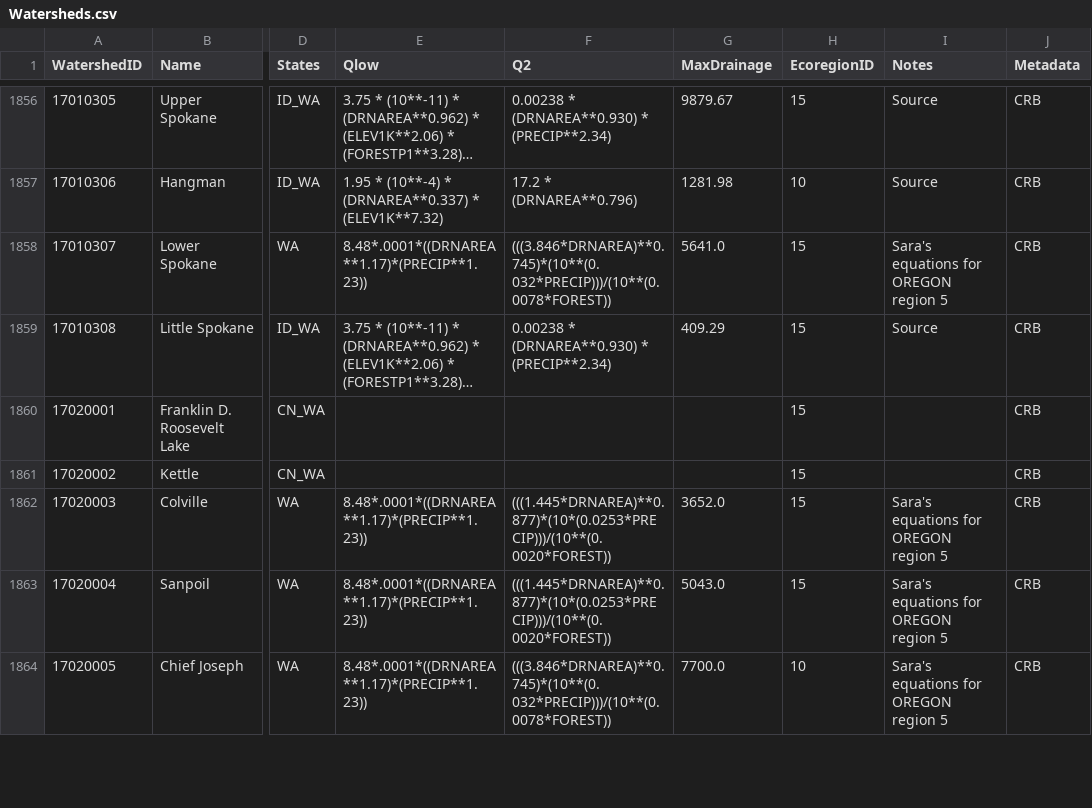
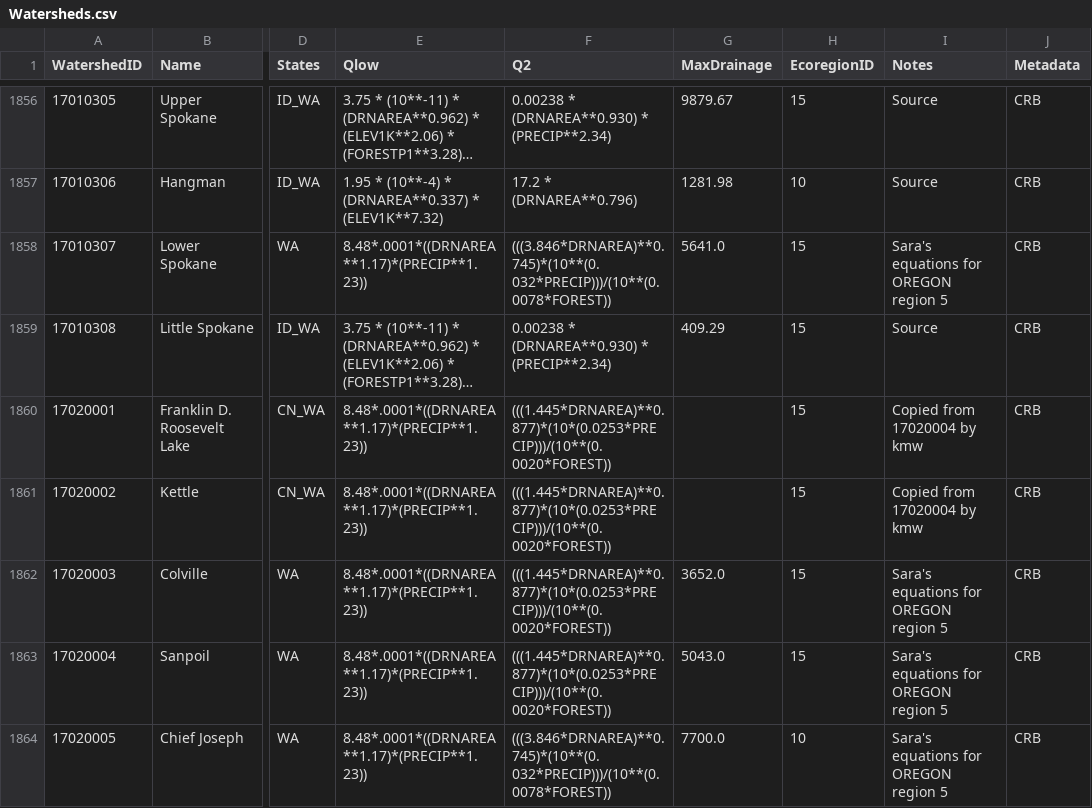
Before and after one commit to Riverscapes/riverscapes-tools, a CSV file: packages/brat/database/data/Watersheds.csv, drawn as a sheet; only a part is shown, gaps mark what is left out; long unchanged cells end in …; the diff covers the shown part only; the diff names each change by its address in the sheet, - before the commit and + after, or states it on an @@ line.

Commit message:
added equations for cross-border HUCs

```diff
--- a/packages/brat/database/data/Watersheds.csv
+++ b/packages/brat/database/data/Watersheds.csv
-E1860:E1861 (Qlow): (empty)
+E1860:E1861 (Qlow): 8.48*.0001*((DRNAREA**1.17)*(PRECIP**1.23))
-F1860:F1861 (Q2): (empty)
+F1860:F1861 (Q2): (((1.445*DRNAREA)**0.877)*(10*(0.0253*PRECIP)))/(10**(0.0020*FOREST))
-I1860:I1861 (Notes): (empty)
+I1860:I1861 (Notes): Copied from 17020004 by kmw
```
Also changed, not shown: 27 edited cells elsewhere in this file.
